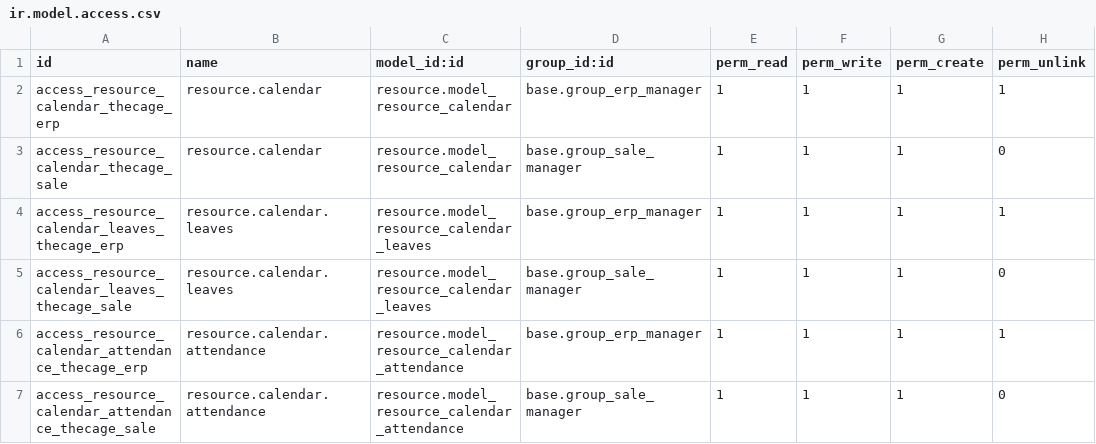
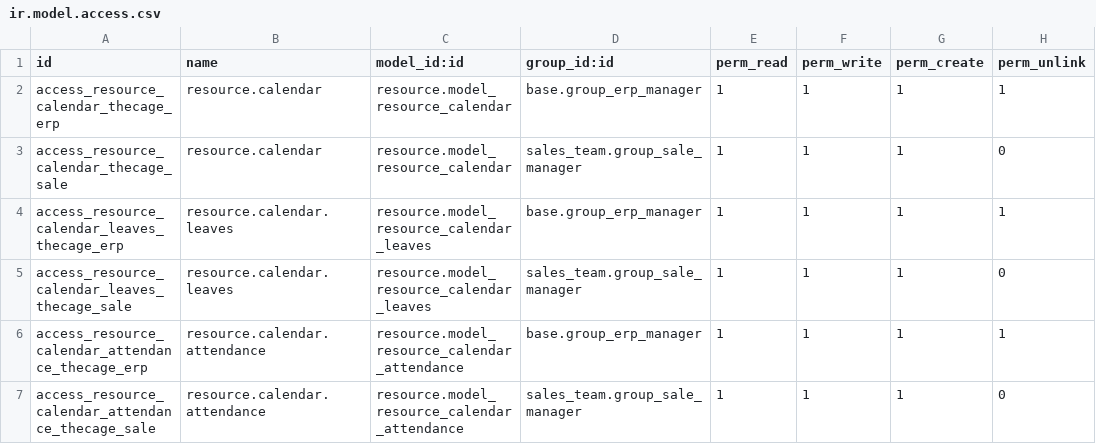
Before and after one commit to itpp-labs/misc-addons, a CSV file: thecage_data/security/ir.model.access.csv, drawn as a sheet.

Commit message:
[FIX] ref for sales_Team
[FIX] odoo 10.0 doesn't have About menu

```diff
--- a/thecage_data/security/ir.model.access.csv
+++ b/thecage_data/security/ir.model.access.csv
@@ -2,6 +2,6 @@ id,name,model_id:id,group_id:id,perm_read,perm_write,perm_create,perm_unlink
 access_resource_calendar_thecage_erp,resource.calendar,resource.model_resource_calendar,base.group_erp_manager,1,1,1,1
-access_resource_calendar_thecage_sale,resource.calendar,resource.model_resource_calendar,base.group_sale_manager,1,1,1,0
+access_resource_calendar_thecage_sale,resource.calendar,resource.model_resource_calendar,sales_team.group_sale_manager,1,1,1,0
 access_resource_calendar_leaves_thecage_erp,resource.calendar.leaves,resource.model_resource_calendar_leaves,base.group_erp_manager,1,1,1,1
-access_resource_calendar_leaves_thecage_sale,resource.calendar.leaves,resource.model_resource_calendar_leaves,base.group_sale_manager,1,1,1,0
+access_resource_calendar_leaves_thecage_sale,resource.calendar.leaves,resource.model_resource_calendar_leaves,sales_team.group_sale_manager,1,1,1,0
 access_resource_calendar_attendance_thecage_erp,resource.calendar.attendance,resource.model_resource_calendar_attendance,base.group_erp_manager,1,1,1,1
-access_resource_calendar_attendance_thecage_sale,resource.calendar.attendance,resource.model_resource_calendar_attendance,base.group_sale_manager,1,1,1,0
+access_resource_calendar_attendance_thecage_sale,resource.calendar.attendance,resource.model_resource_calendar_attendance,sales_team.group_sale_manager,1,1,1,0
```
Also changed, not shown: pitch_booking/security/ir.model.access.csv, sms_sg/security/ir.model.access.csv, 5 other files.
